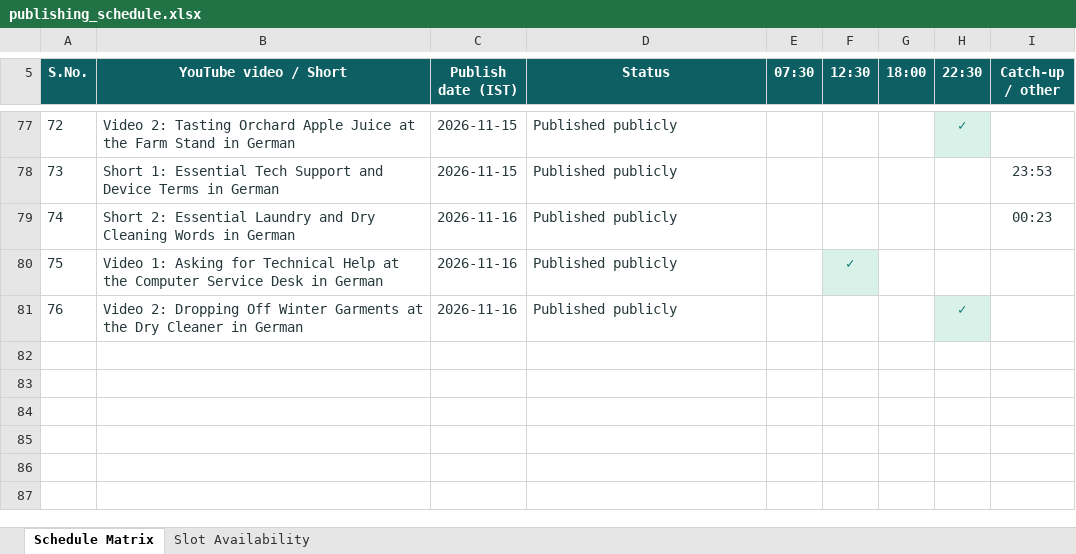
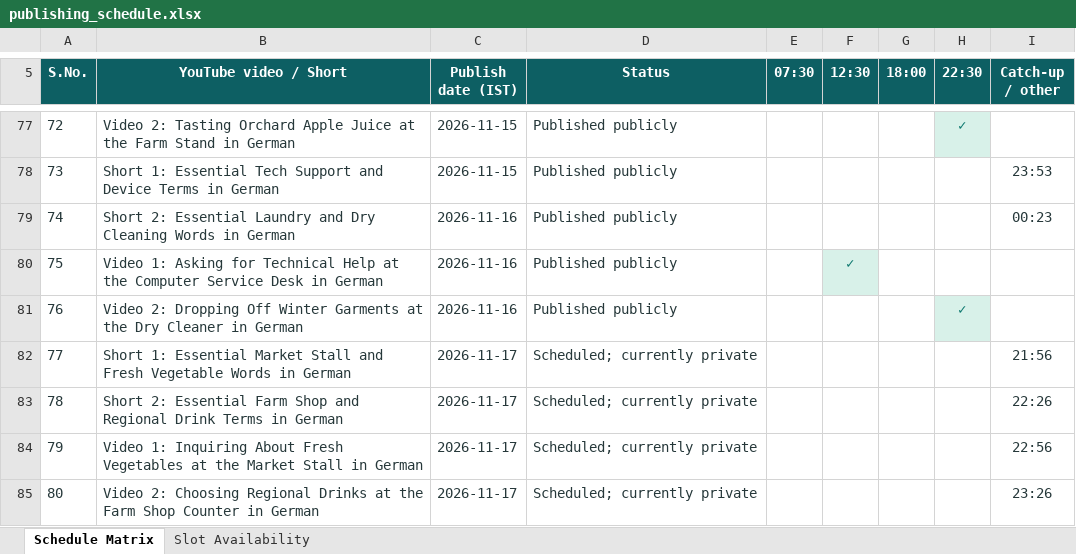
Before and after one commit to Indusvalley7/talkivana-automation, an Excel workbook: tracker/publishing_schedule.xlsx, sheet Schedule Matrix, drawn as a sheet; only a part is shown, gaps mark what is left out; values as stored, in another font and other column widths than the file's, no borders; the diff names each change by its address in the sheet, - before the commit and + after, or states it on an @@ line.

```diff
--- a/tracker/publishing_schedule.xlsx (sheet Schedule Matrix)
+++ b/tracker/publishing_schedule.xlsx (sheet Schedule Matrix)
+row 82: 77 | Short 1: Essential Market Stall and Fresh Vegetable Words in German | 2026-11-17 | Scheduled; currently private |  |  |  |  | 21:56
+row 83: 78 | Short 2: Essential Farm Shop and Regional Drink Terms in German | 2026-11-17 | Scheduled; currently private |  |  |  |  | 22:26
+row 84: 79 | Video 1: Inquiring About Fresh Vegetables at the Market Stall in German | 2026-11-17 | Scheduled; currently private |  |  |  |  | 22:56
+row 85: 80 | Video 2: Choosing Regional Drinks at the Farm Shop Counter in German | 2026-11-17 | Scheduled; currently private |  |  |  |  | 23:26
```
